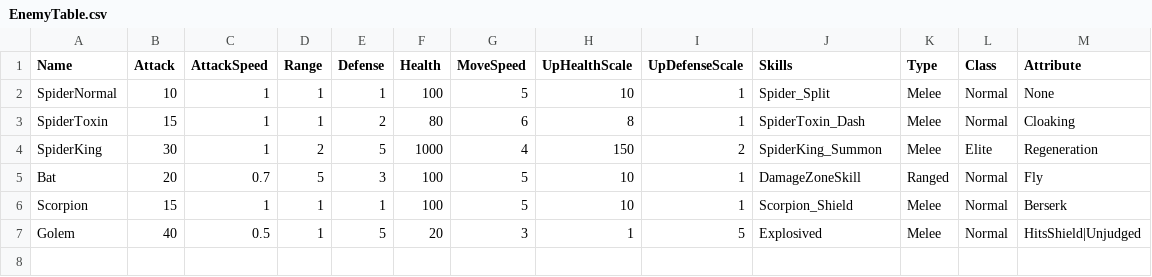
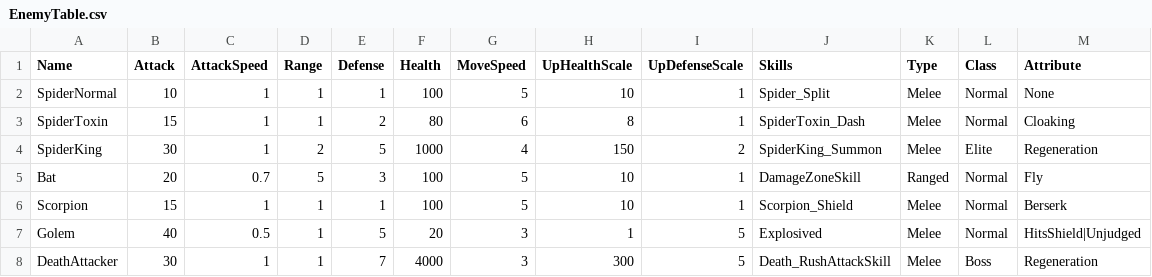
Before and after one commit to Miniro9322/TeamProject, a CSV file: Assets/Resources/DataTable/EnemyTable.csv, drawn as a sheet; the diff names each change by its address in the sheet, - before the commit and + after, or states it on an @@ line.

```diff
--- a/Assets/Resources/DataTable/EnemyTable.csv
+++ b/Assets/Resources/DataTable/EnemyTable.csv
+row 8: DeathAttacker | 30 | 1 | 1 | 7 | 4000 | 3 | 300 | 5 | Death_RushAttackSkill | Melee | Boss | Regeneration
```
Also changed, not shown: Assets/Resources/DataTable/SkillTable.csv, Assets/Resources/DataTable/WaveTable.csv, 14 other files.
